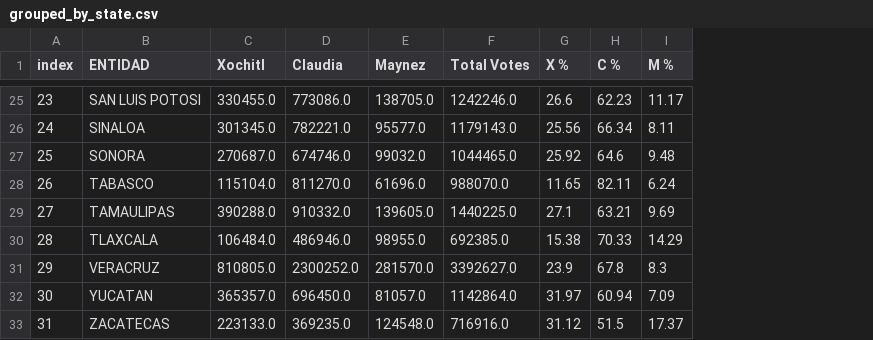
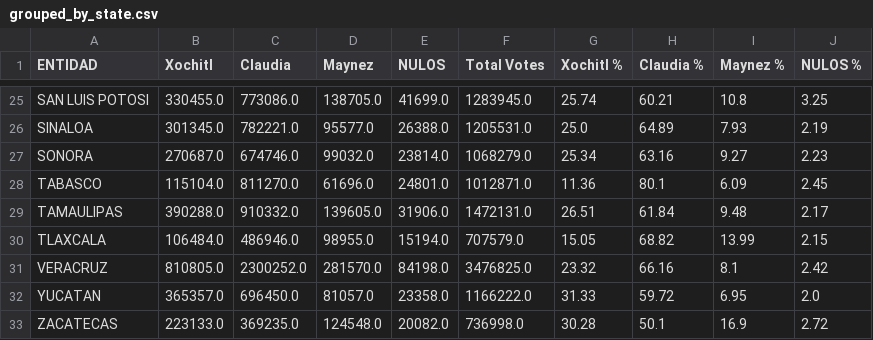
Before and after one commit to javierjorge77/Springboard, a CSV file: Capstones/Capstone2/INE/grouped_by_state.csv, drawn as a sheet; only a part is shown, gaps mark what is left out; removed rows and columns are numbered as before the commit, all else as after; the diff covers the shown part only; the diff names each change by its address in the sheet, - before the commit and + after, or states it on an @@ line.

```diff
--- a/Capstones/Capstone2/INE/grouped_by_state.csv
+++ b/Capstones/Capstone2/INE/grouped_by_state.csv
-column A (index), rows 25-33: 23 | 24 | 25 | 26 | 27 | 28 | 29 | 30 | 31
+column E (NULOS), rows 25-33: 41699.0 | 26388.0 | 23814.0 | 24801.0 | 31906.0 | 15194.0 | 84198.0 | 23358.0 | 20082.0
-column G (X %), rows 25-33: 26.6 | 25.56 | 25.92 | 11.65 | 27.1 | 15.38 | 23.9 | 31.97 | 31.12
-column H (C %), rows 25-33: 62.23 | 66.34 | 64.6 | 82.11 | 63.21 | 70.33 | 67.8 | 60.94 | 51.5
-column I (M %), rows 25-33: 11.17 | 8.11 | 9.48 | 6.24 | 9.69 | 14.29 | 8.3 | 7.09 | 17.37
+column G (Xochitl %), rows 25-33: 25.74 | 25.0 | 25.34 | 11.36 | 26.51 | 15.05 | 23.32 | 31.33 | 30.28
+column H (Claudia %), rows 25-33: 60.21 | 64.89 | 63.16 | 80.1 | 61.84 | 68.82 | 66.16 | 59.72 | 50.1
+column I (Maynez %), rows 25-33: 10.8 | 7.93 | 9.27 | 6.09 | 9.48 | 13.99 | 8.1 | 6.95 | 16.9
+column J (NULOS %), rows 25-33: 3.25 | 2.19 | 2.23 | 2.45 | 2.17 | 2.15 | 2.42 | 2.0 | 2.72
-F25 (Total Votes): 1242246.0
+F25 (Total Votes): 1283945.0
-F26 (Total Votes): 1179143.0
+F26 (Total Votes): 1205531.0
-F27 (Total Votes): 1044465.0
+F27 (Total Votes): 1068279.0
-F28 (Total Votes): 988070.0
+F28 (Total Votes): 1012871.0
-F29 (Total Votes): 1440225.0
+F29 (Total Votes): 1472131.0
-F30 (Total Votes): 692385.0
+F30 (Total Votes): 707579.0
-F31 (Total Votes): 3392627.0
+F31 (Total Votes): 3476825.0
-F32 (Total Votes): 1142864.0
+F32 (Total Votes): 1166222.0
-F33 (Total Votes): 716916.0
+F33 (Total Votes): 736998.0
```
Also changed, not shown: 23 edited cells elsewhere in this file, 7 other files.
